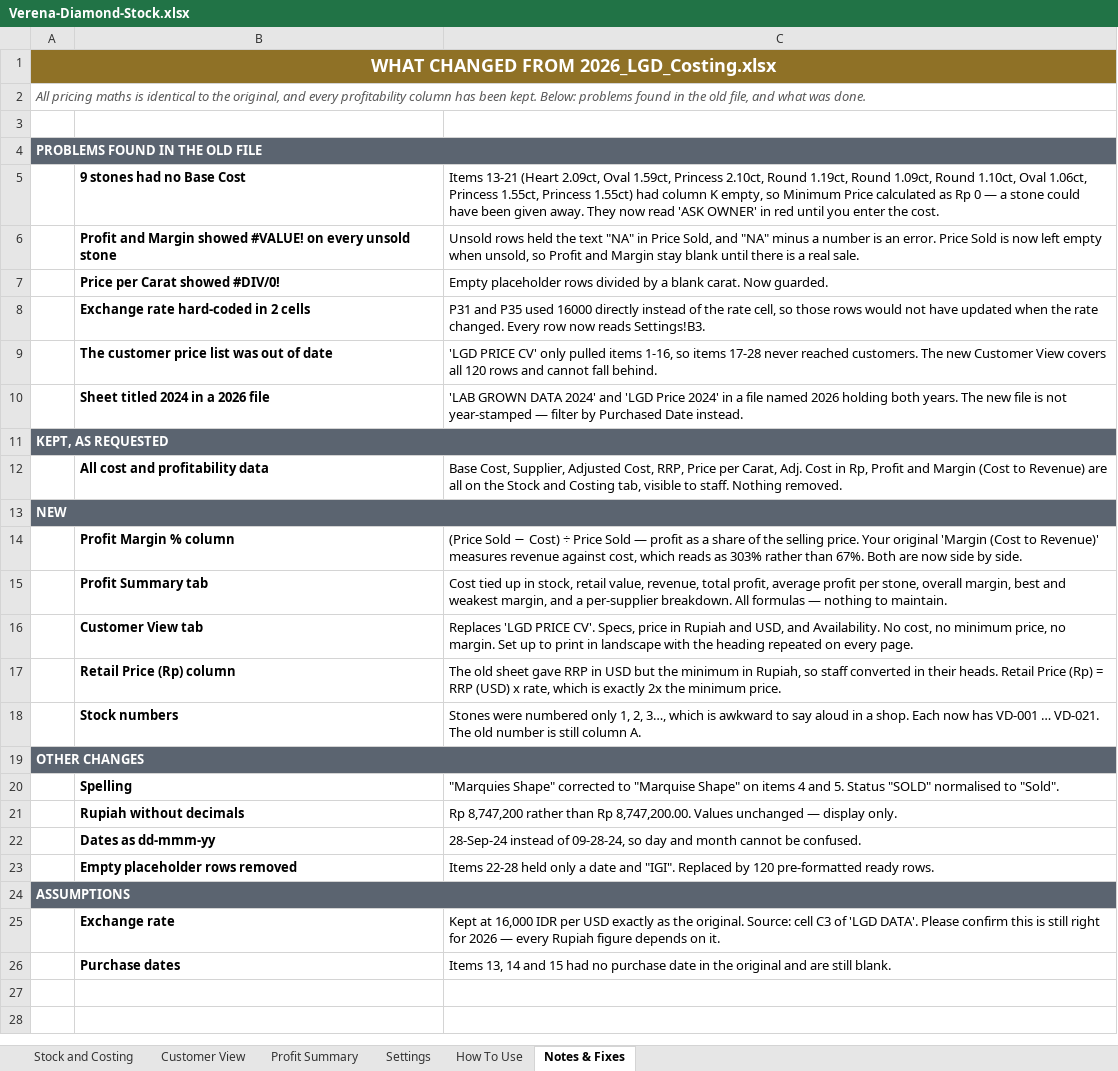
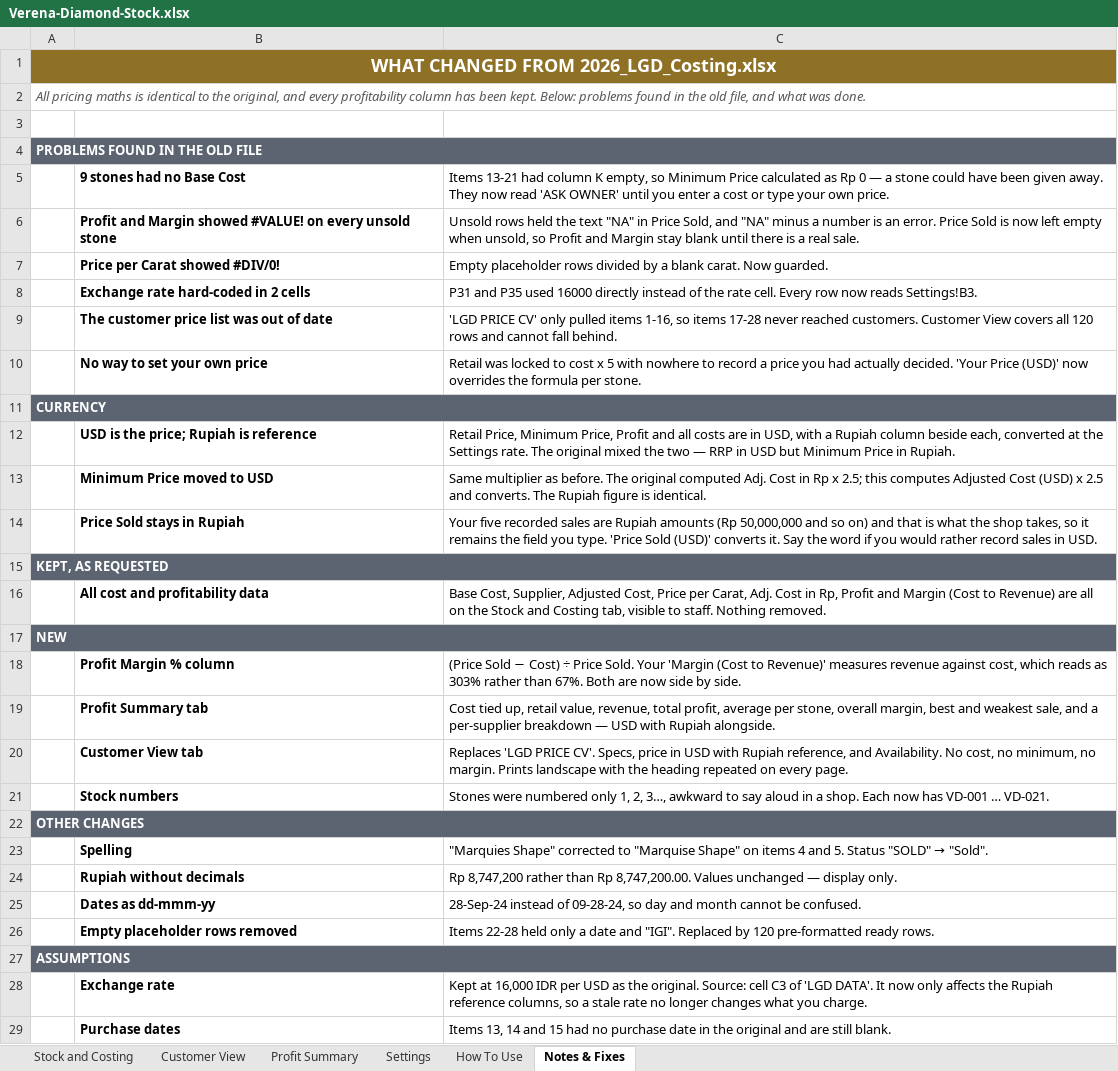
Before and after one commit to MightyShroom68/MightyShroom68, an Excel workbook: Verena-Diamond-Stock.xlsx, sheet Notes & Fixes, drawn as a sheet; values as stored, in another font and other column widths than the file's, no borders; removed rows and columns are numbered as before the commit, all else as after; the diff names each change by its address in the sheet, - before the commit and + after, or states it on an @@ line.

```diff
--- a/Verena-Diamond-Stock.xlsx (sheet Notes & Fixes)
+++ b/Verena-Diamond-Stock.xlsx (sheet Notes & Fixes)
-C5: Items 13-21 (Heart 2.09ct, Oval 1.59ct, Princess 2.10ct, Round 1.19ct, Round 1.09ct, Round 1.10ct, Oval 1.06ct, Princess 1.55ct, Princess 1.55ct) had column K empty, so Minimum Price calculated as Rp 0 — a stone could have been given away. They now read 'ASK OWNER' in red until you enter the cost.
+C5: Items 13-21 had column K empty, so Minimum Price calculated as Rp 0 — a stone could have been given away. They now read 'ASK OWNER' until you enter a cost or type your own price.
-C8: …the rate cell, so those rows would not have updated when the rate changed. Every row…
+C8: …the rate cell. Every row…
-C9: …reached customers. The new Customer View…
+C9: …reached customers. Customer View…
-row 10:  | Sheet titled 2024 in a 2026 file | 'LAB GROWN DATA 2024' and 'LGD Price 2024' in a file named 2026 holding both years. The new file is not year-stamped — filter by Purchased Date instead.
+row 10:  | No way to set your own price | Retail was locked to cost x 5 with nowhere to record a price you had actually decided. 'Your Price (USD)' now overrides the formula per stone.
+row 11: CURRENCY
+row 12:  | USD is the price; Rupiah is reference | Retail Price, Minimum Price, Profit and all costs are in USD, with a Rupiah column beside each, converted at the Settings rate. The original mixed the two — RRP in USD but Minimum Price in Rupiah.
+row 13:  | Minimum Price moved to USD | Same multiplier as before. The original computed Adj. Cost in Rp x 2.5; this computes Adjusted Cost (USD) x 2.5 and converts. The Rupiah figure is identical.
+row 14:  | Price Sold stays in Rupiah | Your five recorded sales are Rupiah amounts (Rp 50,000,000 and so on) and that is what the shop takes, so it remains the field you type. 'Price Sold (USD)' converts it. Say the word if you would rather record sales in USD.
-C16: …Adjusted Cost, RRP, Price per…
+C16: …Adjusted Cost, Price per…
-C18: …÷ Price Sold — profit as a share of the selling price. Your original 'Margin (Cost…
+C18: …÷ Price Sold. Your 'Margin (Cost…
-C19: Cost tied up in stock, retail value, revenue, total profit, average profit per stone, overall margin, best and weakest margin, and a per-supplier breakdown. All formulas — nothing to maintain.
+C19: Cost tied up, retail value, revenue, total profit, average per stone, overall margin, best and weakest sale, and a per-supplier breakdown — USD with Rupiah alongside.
-C20: …price in Rupiah and USD, and Availability. No cost, no minimum price, no margin. Set up to print in landscape with…
+C20: …price in USD with Rupiah reference, and Availability. No cost, no minimum, no margin. Prints landscape with…
-row 17:  | Retail Price (Rp) column | The old sheet gave RRP in USD but the minimum in Rupiah, so staff converted in their heads. Retail Price (Rp) = RRP (USD) x rate, which is exactly 2x the minimum price.
-C21: …2, 3…, which is awkward to say aloud in a shop. Each now has VD-001 … VD-021. The old number is still column A.
+C21: …2, 3…, awkward to say aloud in a shop. Each now has VD-001 … VD-021.
@@ C23: …Status "SOLD" normalised to "Sold". → …Status "SOLD" → "Sold". @@
-C28: …per USD exactly as the original. Source: cell C3 of 'LGD DATA'. Please confirm this is still right for 2026 — every Rupiah figure depends on it.
+C28: …per USD as the original. Source: cell C3 of 'LGD DATA'. It now only affects the Rupiah reference columns, so a stale rate no longer changes what you charge.
```
Also changed, not shown: sheet Stock and Costing, sheet Customer View, sheet Profit Summary, sheet How To Use, sheet Settings, 4 other files.
